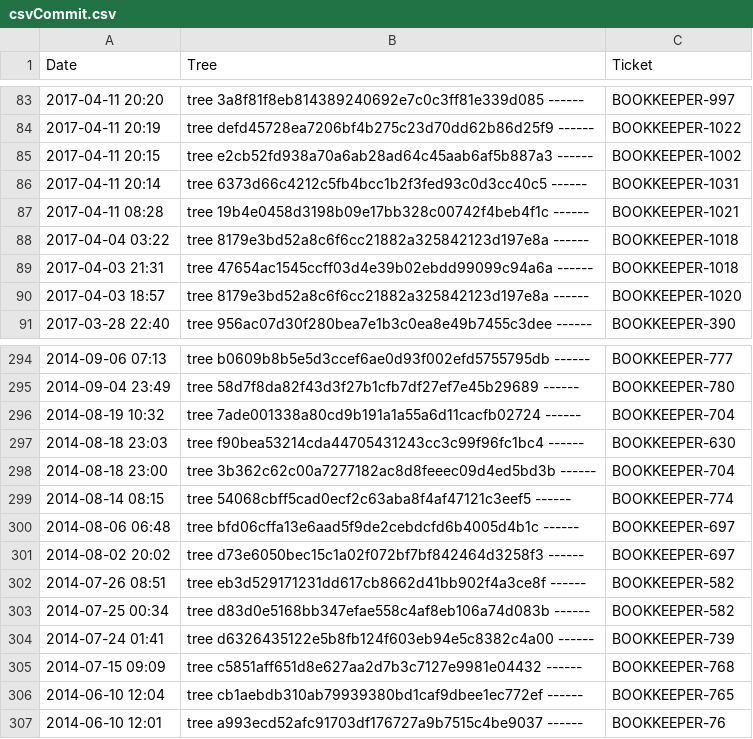
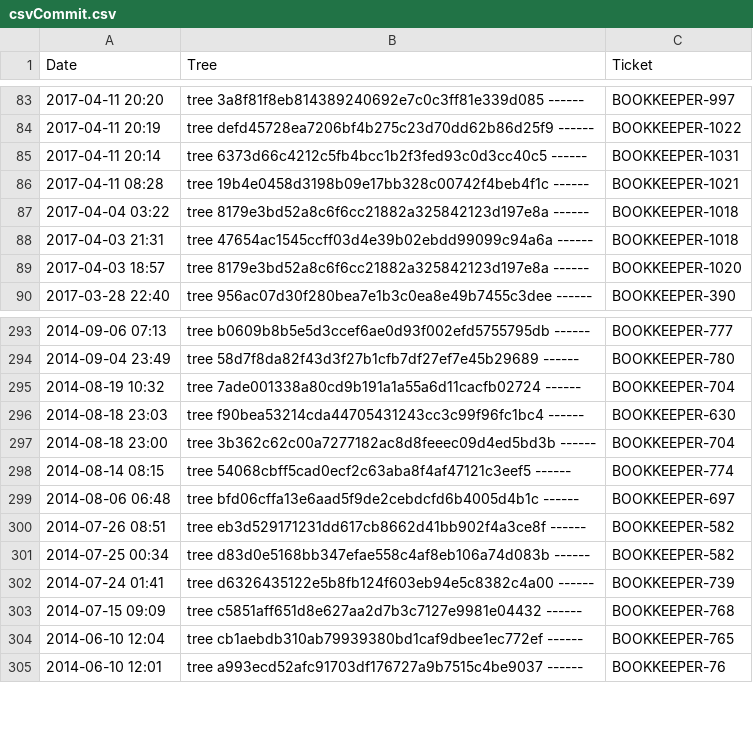
Before and after one commit to leopetr95/Milestone2, a CSV file: src/main/resources/BOOKKEEPERfiles/csvCommit.csv, drawn as a sheet; only a part is shown, gaps mark what is left out; the diff names each change by its address in the sheet, - before the commit and + after, or states it on an @@ line.

```diff
--- a/src/main/resources/BOOKKEEPERfiles/csvCommit.csv
+++ b/src/main/resources/BOOKKEEPERfiles/csvCommit.csv
-row 85: 2017-04-11 20:15 | tree e2cb52fd938a70a6ab28ad64c45aab6af5b887a3 ------ | BOOKKEEPER-1002
-row 301: 2014-08-02 20:02 | tree d73e6050bec15c1a02f072bf7bf842464d3258f3 ------ | BOOKKEEPER-697
```
Also changed, not shown: src/main/resources/BOOKKEEPERfiles/blameCommitIntersection.csv, src/main/resources/BOOKKEEPERfiles/blameJiraIntersectionOV.csv, 51 other files.
